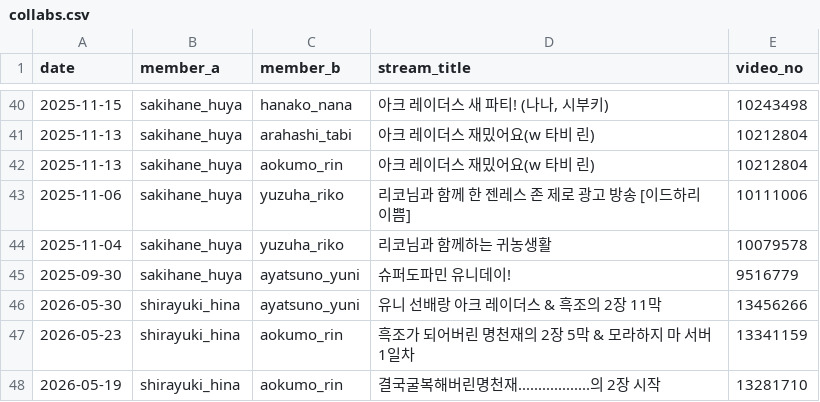
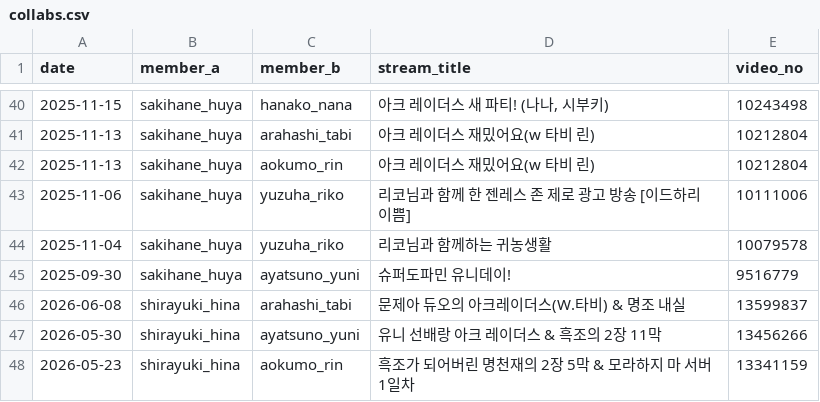
Before and after one commit to coding-jhj/Stelive_data, a CSV file: data/collabs.csv, drawn as a sheet; only a part is shown, gaps mark what is left out; the shorter side is filled out with more unchanged rows.

```diff
--- a/data/collabs.csv
+++ b/data/collabs.csv
@@ -46,2 +46,3 @@
 2025-09-30,sakihane_huya,ayatsuno_yuni,슈퍼도파민 유니데이!,9516779
+2026-06-08,shirayuki_hina,arahashi_tabi,문제아 듀오의 아크레이더스(W.타비) & 명조 내실,13599837
 2026-05-30,shirayuki_hina,ayatsuno_yuni,유니 선배랑 아크 레이더스 & 흑조의 2장 11막,13456266
```
Also changed, not shown: data/followers.csv, data/streams.csv, 3 other files.
